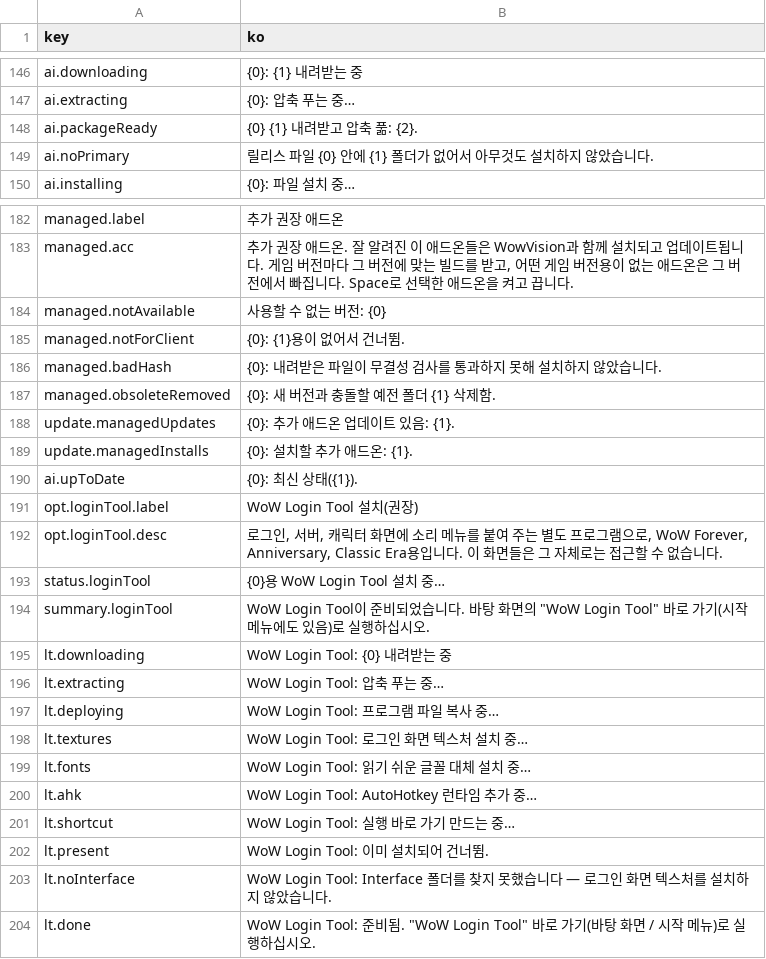
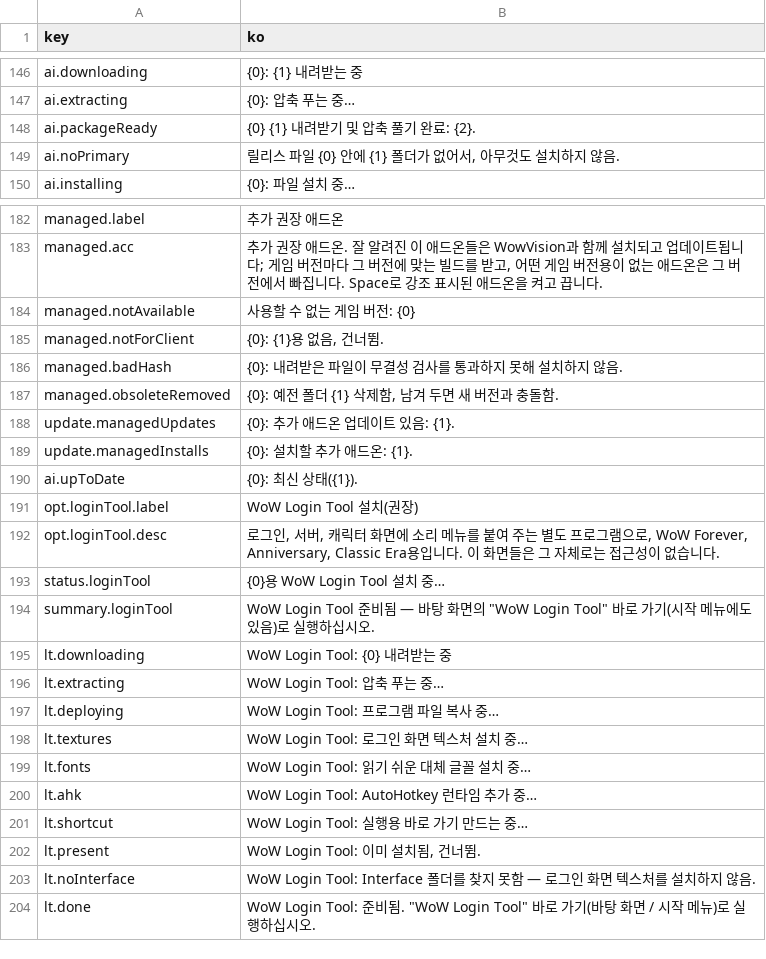
Before and after one commit to dnz3d4c/wowwork, a TSV file: reviews/2026-11-05-installer/ko.tsv, drawn as a sheet; only a part is shown, gaps mark what is left out; the diff covers the shown part only; the diff names each change by its address in the sheet, - before the commit and + after, or states it on an @@ line.

```diff
--- a/reviews/2026-11-05-installer/ko.tsv
+++ b/reviews/2026-11-05-installer/ko.tsv
-B148 (ko): {0} {1} 내려받고 압축 풂: {2}.
+B148 (ko): {0} {1} 내려받기 및 압축 풀기 완료: {2}.
-B149 (ko): 릴리스 파일 {0} 안에 {1} 폴더가 없어서 아무것도 설치하지 않았습니다.
+B149 (ko): 릴리스 파일 {0} 안에 {1} 폴더가 없어서, 아무것도 설치하지 않음.
-B183 (ko): …트됩니다. 게임 버전마다 그 버전에 맞는 빌드를 받고, 어떤 게임 버전용이 없는 애드온은 그 버전에서 빠집니다. Space로 선택한 애드온…
+B183 (ko): …트됩니다; 게임 버전마다 그 버전에 맞는 빌드를 받고, 어떤 게임 버전용이 없는 애드온은 그 버전에서 빠집니다. Space로 강조 표시된 애드온…
-B184 (ko): 사용할 수 없는 버전: {0}
+B184 (ko): 사용할 수 없는 게임 버전: {0}
-B185 (ko): {0}: {1}용이 없어서 건너뜀.
+B185 (ko): {0}: {1}용 없음, 건너뜀.
-B186 (ko): {0}: 내려받은 파일이 무결성 검사를 통과하지 못해 설치하지 않았습니다.
+B186 (ko): {0}: 내려받은 파일이 무결성 검사를 통과하지 못해 설치하지 않음.
-B187 (ko): {0}: 새 버전과 충돌할 예전 폴더 {1} 삭제함.
+B187 (ko): {0}: 예전 폴더 {1} 삭제함, 남겨 두면 새 버전과 충돌함.
-B192 (ko): …는 접근할 수 없습니…
+B192 (ko): …는 접근성이 없습니…
-B194 (ko): WoW Login Tool이 준비되었습니다. 바탕 화…
+B194 (ko): WoW Login Tool 준비됨 — 바탕 화…
-B199 (ko): WoW Login Tool: 읽기 쉬운 글꼴 대체 설치 중…
+B199 (ko): WoW Login Tool: 읽기 쉬운 대체 글꼴 설치 중…
-B201 (ko): WoW Login Tool: 실행 바로 가기 만드는 중…
+B201 (ko): WoW Login Tool: 실행용 바로 가기 만드는 중…
-B202 (ko): WoW Login Tool: 이미 설치되어 건너뜀.
+B202 (ko): WoW Login Tool: 이미 설치됨, 건너뜀.
-B203 (ko): …찾지 못했습니다 — 로그인 화면 텍스처를 설치하지 않았습니다.
+B203 (ko): …찾지 못함 — 로그인 화면 텍스처를 설치하지 않음.
```
Also changed, not shown: 65 edited cells elsewhere in this file, 39 other files.
